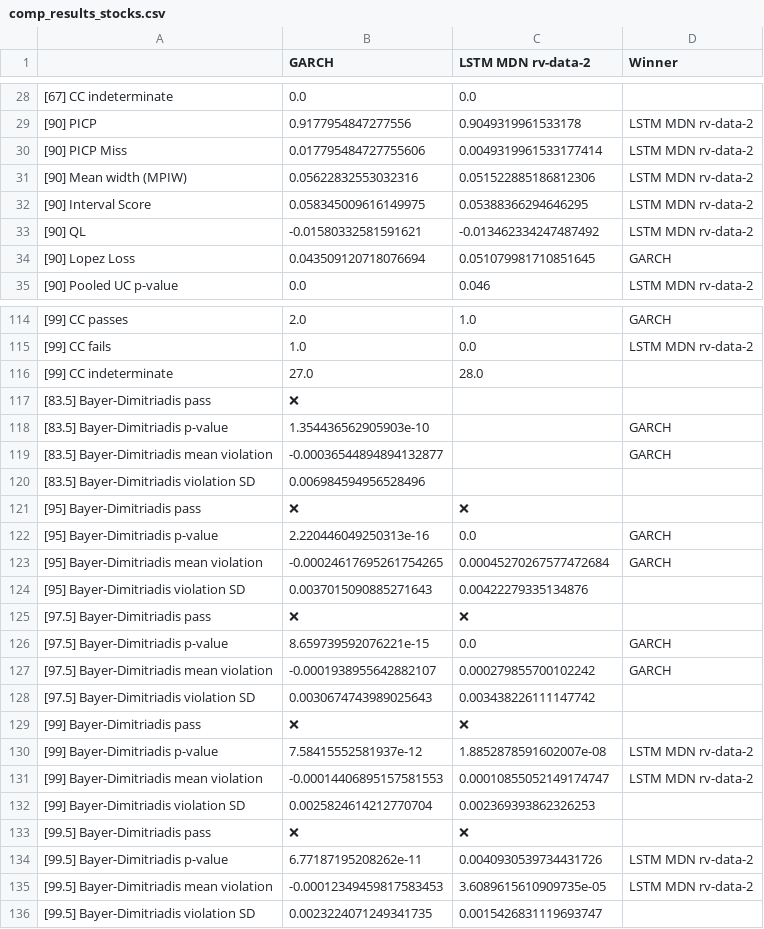
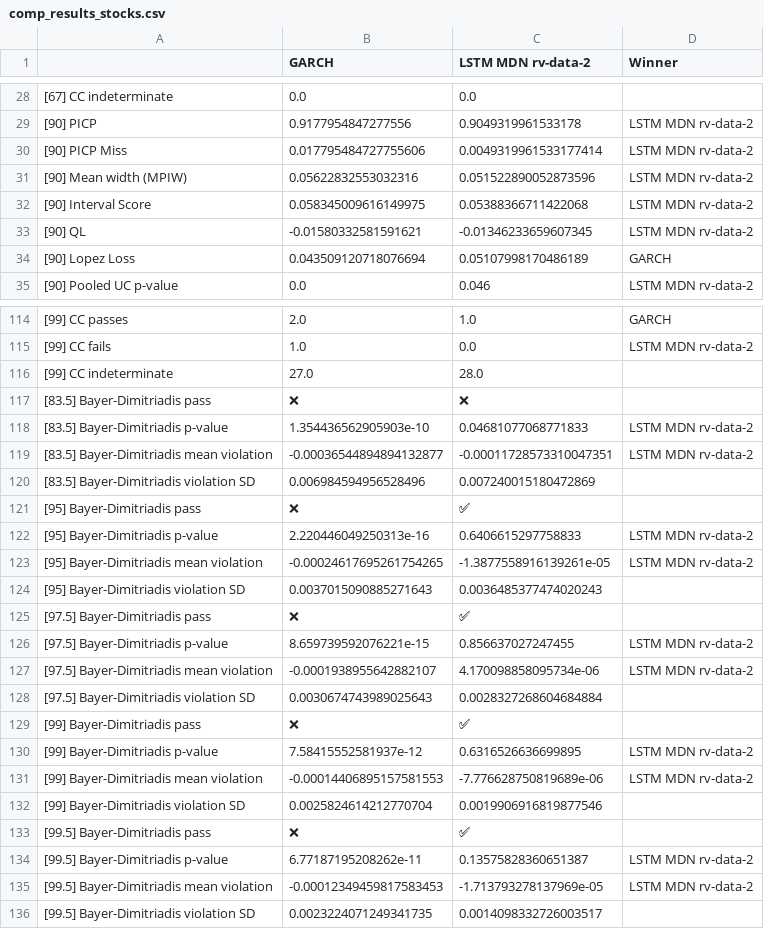
Before and after one commit to tjespe/master, a CSV file: Code/results/comp_results_stocks.csv, drawn as a sheet; only a part is shown, gaps mark what is left out; the diff covers the shown part only; the diff names each change by its address in the sheet, - before the commit and + after, or states it on an @@ line.

```diff
--- a/Code/results/comp_results_stocks.csv
+++ b/Code/results/comp_results_stocks.csv
-C31 (LSTM MDN rv-data-2): 0.051522885186812306
+C31 (LSTM MDN rv-data-2): 0.051522890052873596
-C32 (LSTM MDN rv-data-2): 0.05388366294646295
+C32 (LSTM MDN rv-data-2): 0.05388366711422068
-C33 (LSTM MDN rv-data-2): -0.013462334247487492
+C33 (LSTM MDN rv-data-2): -0.01346233659607345
-C34 (LSTM MDN rv-data-2): 0.051079981710851645
+C34 (LSTM MDN rv-data-2): 0.05107998170486189
-C117 (LSTM MDN rv-data-2): (empty)
+C117 (LSTM MDN rv-data-2): ❌
-C118 (LSTM MDN rv-data-2): (empty)
+C118 (LSTM MDN rv-data-2): 0.04681077068771833
-D118:D119 (Winner): GARCH
+D118:D119 (Winner): LSTM MDN rv-data-2
-C119 (LSTM MDN rv-data-2): (empty)
+C119 (LSTM MDN rv-data-2): -0.00011728573310047351
-C120 (LSTM MDN rv-data-2): (empty)
+C120 (LSTM MDN rv-data-2): 0.007240015180472869
-C121 (LSTM MDN rv-data-2): ❌
+C121 (LSTM MDN rv-data-2): ✅
-C122 (LSTM MDN rv-data-2): 0.0
+C122 (LSTM MDN rv-data-2): 0.6406615297758833
-D122:D123 (Winner): GARCH
+D122:D123 (Winner): LSTM MDN rv-data-2
-C123 (LSTM MDN rv-data-2): 0.00045270267577472684
+C123 (LSTM MDN rv-data-2): -1.3877558916139261e-05
-C124 (LSTM MDN rv-data-2): 0.00422279335134876
+C124 (LSTM MDN rv-data-2): 0.0036485377474020243
-C125 (LSTM MDN rv-data-2): ❌
+C125 (LSTM MDN rv-data-2): ✅
-C126 (LSTM MDN rv-data-2): 0.0
+C126 (LSTM MDN rv-data-2): 0.856637027247455
-D126:D127 (Winner): GARCH
+D126:D127 (Winner): LSTM MDN rv-data-2
-C127 (LSTM MDN rv-data-2): 0.000279855700102242
+C127 (LSTM MDN rv-data-2): 4.170098858095734e-06
-C128 (LSTM MDN rv-data-2): 0.003438226111147742
+C128 (LSTM MDN rv-data-2): 0.0028327268604684884
-C129 (LSTM MDN rv-data-2): ❌
+C129 (LSTM MDN rv-data-2): ✅
-C130 (LSTM MDN rv-data-2): 1.8852878591602007e-08
+C130 (LSTM MDN rv-data-2): 0.6316526636699895
-C131 (LSTM MDN rv-data-2): 0.00010855052149174747
+C131 (LSTM MDN rv-data-2): -7.776628750819689e-06
-C132 (LSTM MDN rv-data-2): 0.002369393862326253
+C132 (LSTM MDN rv-data-2): 0.0019906916819877546
-C133 (LSTM MDN rv-data-2): ❌
+C133 (LSTM MDN rv-data-2): ✅
-C134 (LSTM MDN rv-data-2): 0.0040930539734431726
+C134 (LSTM MDN rv-data-2): 0.13575828360651387
-C135 (LSTM MDN rv-data-2): 3.6089615610909735e-05
+C135 (LSTM MDN rv-data-2): -1.713793278137969e-05
-C136 (LSTM MDN rv-data-2): 0.0015426831119693747
+C136 (LSTM MDN rv-data-2): 0.0014098332726003517
```
Also changed, not shown: 20 edited cells elsewhere in this file, Code/results/comp_ranking_stocks.csv, 9 other files.
